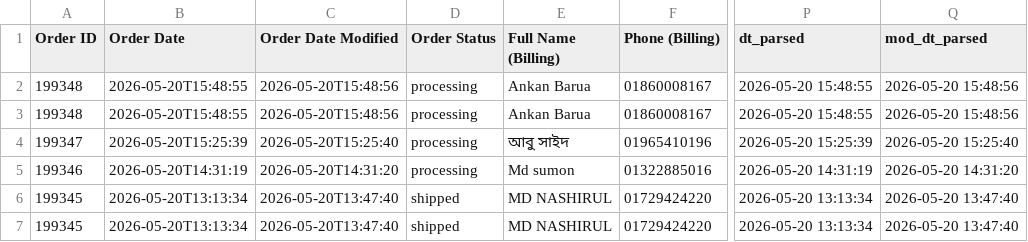
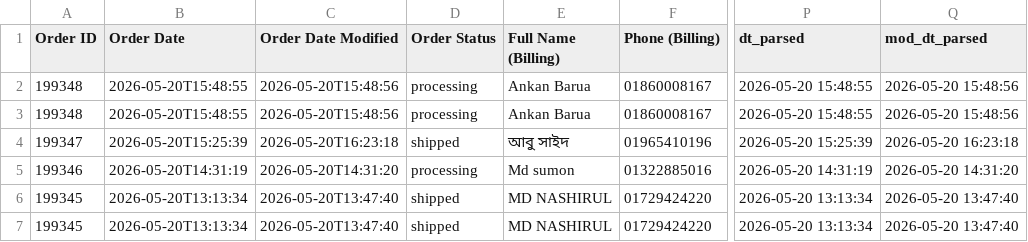
Before and after one commit to Sajid-ul-Islam/DEEN-OPS, a CSV file: resources/sales_snapshot.csv, drawn as a sheet; only a part is shown, gaps mark what is left out; the diff names each change by its address in the sheet, - before the commit and + after, or states it on an @@ line.

```diff
--- a/resources/sales_snapshot.csv
+++ b/resources/sales_snapshot.csv
-C4 (Order Date Modified): 2026-05-20T15:25:40
+C4 (Order Date Modified): 2026-05-20T16:23:18
-D4 (Order Status): processing
+D4 (Order Status): shipped
-Q4 (mod_dt_parsed): 2026-05-20 15:25:40
+Q4 (mod_dt_parsed): 2026-05-20 16:23:18
```
Also changed, not shown: resources/last_stock.csv, 2 other files.
